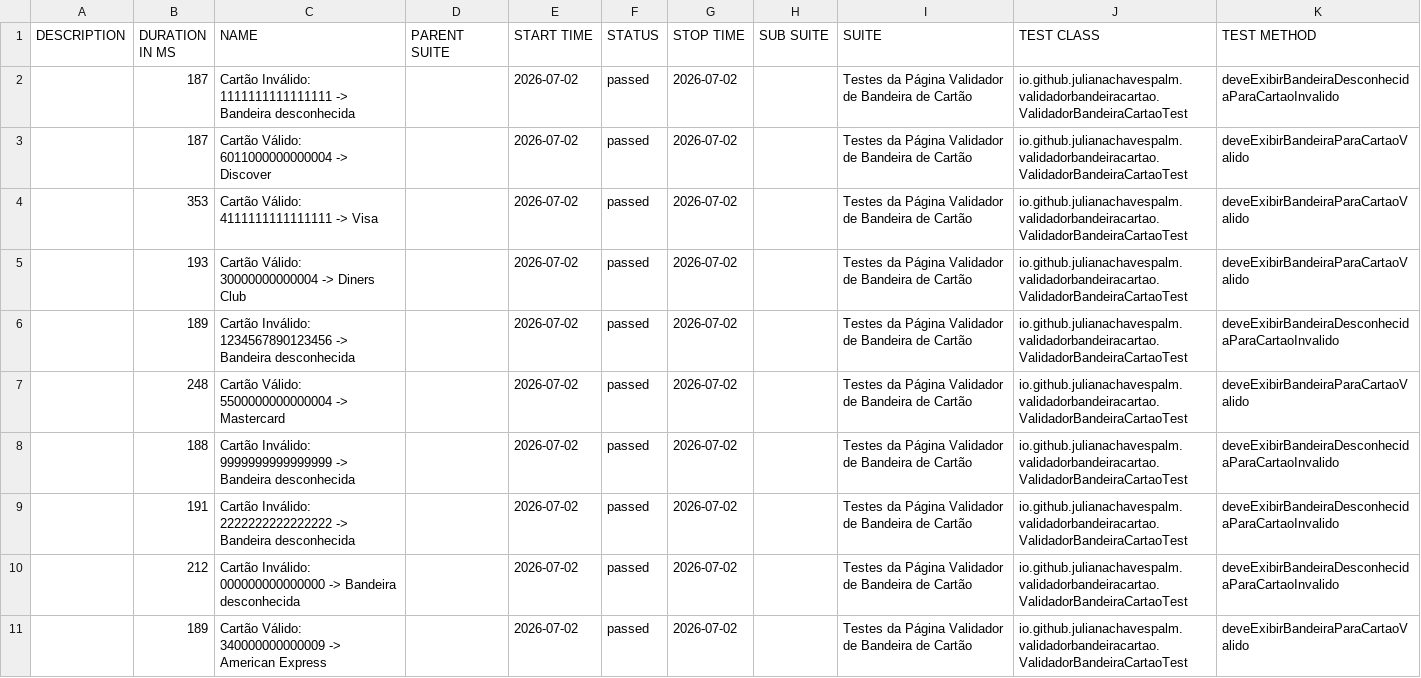
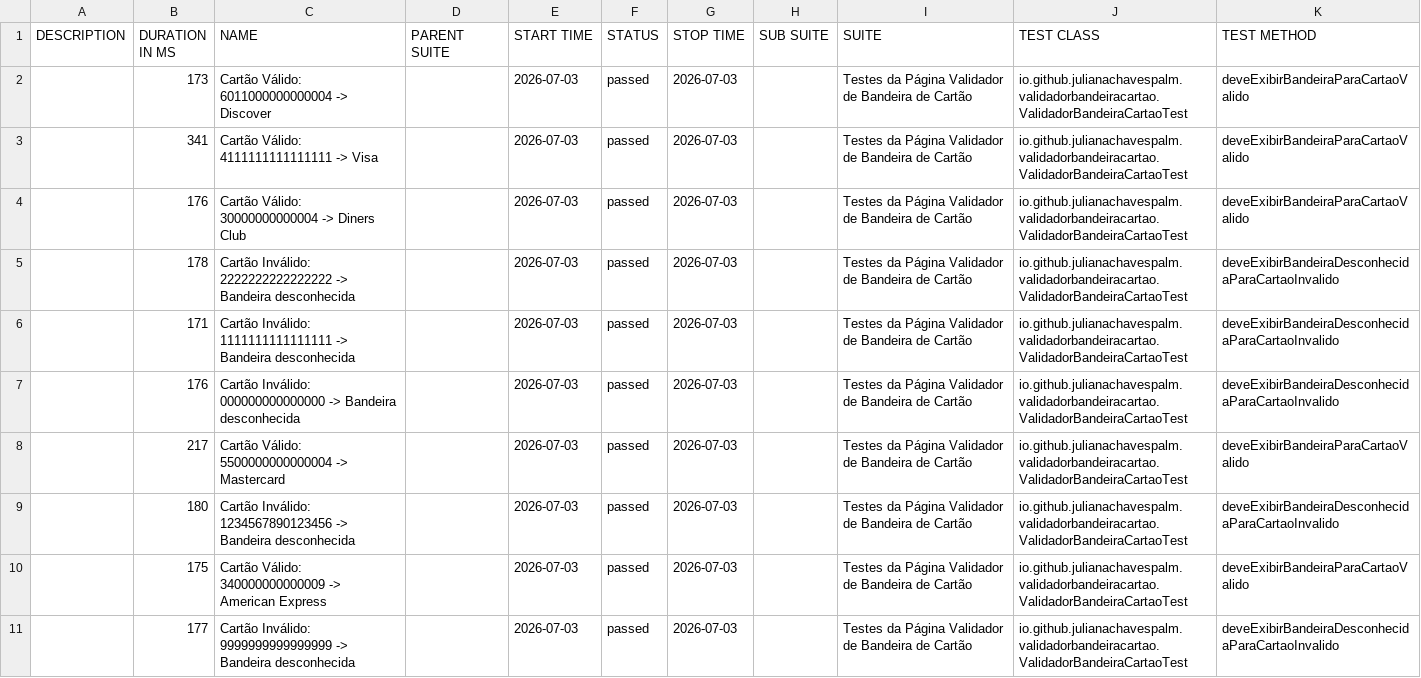
Before and after one commit to julianachavespalm/validadorbandeiracartao, a CSV file: data/suites.csv, drawn as a sheet.

```diff
--- a/data/suites.csv
+++ b/data/suites.csv
@@ -1,11 +1,11 @@
 "DESCRIPTION","DURATION IN MS","NAME","PARENT SUITE","START TIME","STATUS","STOP TIME","SUB SUITE","SUITE","TEST CLASS","TEST METHOD"
-"","187","Cartão Inválido: 1111111111111111 -> Bandeira desconhecida","","2026-07-02","passed","2026-07-02","","Testes da Página Validador de Bandeira de Cartão","io.github.julianachavespalm.validadorbandeiracartao.ValidadorBandeiraCartaoTest","deveExibirBandeiraDesconhecidaParaCartaoInvalido"
-"","187","Cartão Válido: 6011000000000004 -> Discover","","2026-07-02","passed","2026-07-02","","Testes da Página Validador de Bandeira de Cartão","io.github.julianachavespalm.validadorbandeiracartao.ValidadorBandeiraCartaoTest","deveExibirBandeiraParaCartaoValido"
-"","353","Cartão Válido: 4111111111111111 -> Visa","","2026-07-02","passed","2026-07-02","","Testes da Página Validador de Bandeira de Cartão","io.github.julianachavespalm.validadorbandeiracartao.ValidadorBandeiraCartaoTest","deveExibirBandeiraParaCartaoValido"
-"","193","Cartão Válido: 30000000000004 -> Diners Club","","2026-07-02","passed","2026-07-02","","Testes da Página Validador de Bandeira de Cartão","io.github.julianachavespalm.validadorbandeiracartao.ValidadorBandeiraCartaoTest","deveExibirBandeiraParaCartaoValido"
-"","189","Cartão Inválido: 1234567890123456 -> Bandeira desconhecida","","2026-07-02","passed","2026-07-02","","Testes da Página Validador de Bandeira de Cartão","io.github.julianachavespalm.validadorbandeiracartao.ValidadorBandeiraCartaoTest","deveExibirBandeiraDesconhecidaParaCartaoInvalido"
-"","248","Cartão Válido: 5500000000000004 -> Mastercard","","2026-07-02","passed","2026-07-02","","Testes da Página Validador de Bandeira de Cartão","io.github.julianachavespalm.validadorbandeiracartao.ValidadorBandeiraCartaoTest","deveExibirBandeiraParaCartaoValido"
-"","188","Cartão Inválido: 9999999999999999 -> Bandeira desconhecida","","2026-07-02","passed","2026-07-02","","Testes da Página Validador de Bandeira de Cartão","io.github.julianachavespalm.validadorbandeiracartao.ValidadorBandeiraCartaoTest","deveExibirBandeiraDesconhecidaParaCartaoInvalido"
-"","191","Cartão Inválido: 2222222222222222 -> Bandeira desconhecida","","2026-07-02","passed","2026-07-02","","Testes da Página Validador de Bandeira de Cartão","io.github.julianachavespalm.validadorbandeiracartao.ValidadorBandeiraCartaoTest","deveExibirBandeiraDesconhecidaParaCartaoInvalido"
-"","212","Cartão Inválido: 000000000000000 -> Bandeira desconhecida","","2026-07-02","passed","2026-07-02","","Testes da Página Validador de Bandeira de Cartão","io.github.julianachavespalm.validadorbandeiracartao.ValidadorBandeiraCartaoTest","deveExibirBandeiraDesconhecidaParaCartaoInvalido"
-"","189","Cartão Válido: 340000000000009 -> American Express","","2026-07-02","passed","2026-07-02","","Testes da Página Validador de Bandeira de Cartão","io.github.julianachavespalm.validadorbandeiracartao.ValidadorBandeiraCartaoTest","deveExibirBandeiraParaCartaoValido"
+"","173","Cartão Válido: 6011000000000004 -> Discover","","2026-07-03","passed","2026-07-03","","Testes da Página Validador de Bandeira de Cartão","io.github.julianachavespalm.validadorbandeiracartao.ValidadorBandeiraCartaoTest","deveExibirBandeiraParaCartaoValido"
+"","341","Cartão Válido: 4111111111111111 -> Visa","","2026-07-03","passed","2026-07-03","","Testes da Página Validador de Bandeira de Cartão","io.github.julianachavespalm.validadorbandeiracartao.ValidadorBandeiraCartaoTest","deveExibirBandeiraParaCartaoValido"
+"","176","Cartão Válido: 30000000000004 -> Diners Club","","2026-07-03","passed","2026-07-03","","Testes da Página Validador de Bandeira de Cartão","io.github.julianachavespalm.validadorbandeiracartao.ValidadorBandeiraCartaoTest","deveExibirBandeiraParaCartaoValido"
+"","178","Cartão Inválido: 2222222222222222 -> Bandeira desconhecida","","2026-07-03","passed","2026-07-03","","Testes da Página Validador de Bandeira de Cartão","io.github.julianachavespalm.validadorbandeiracartao.ValidadorBandeiraCartaoTest","deveExibirBandeiraDesconhecidaParaCartaoInvalido"
+"","171","Cartão Inválido: 1111111111111111 -> Bandeira desconhecida","","2026-07-03","passed","2026-07-03","","Testes da Página Validador de Bandeira de Cartão","io.github.julianachavespalm.validadorbandeiracartao.ValidadorBandeiraCartaoTest","deveExibirBandeiraDesconhecidaParaCartaoInvalido"
+"","176","Cartão Inválido: 000000000000000 -> Bandeira desconhecida","","2026-07-03","passed","2026-07-03","","Testes da Página Validador de Bandeira de Cartão","io.github.julianachavespalm.validadorbandeiracartao.ValidadorBandeiraCartaoTest","deveExibirBandeiraDesconhecidaParaCartaoInvalido"
+"","217","Cartão Válido: 5500000000000004 -> Mastercard","","2026-07-03","passed","2026-07-03","","Testes da Página Validador de Bandeira de Cartão","io.github.julianachavespalm.validadorbandeiracartao.ValidadorBandeiraCartaoTest","deveExibirBandeiraParaCartaoValido"
+"","180","Cartão Inválido: 1234567890123456 -> Bandeira desconhecida","","2026-07-03","passed","2026-07-03","","Testes da Página Validador de Bandeira de Cartão","io.github.julianachavespalm.validadorbandeiracartao.ValidadorBandeiraCartaoTest","deveExibirBandeiraDesconhecidaParaCartaoInvalido"
+"","175","Cartão Válido: 340000000000009 -> American Express","","2026-07-03","passed","2026-07-03","","Testes da Página Validador de Bandeira de Cartão","io.github.julianachavespalm.validadorbandeiracartao.ValidadorBandeiraCartaoTest","deveExibirBandeiraParaCartaoValido"
+"","177","Cartão Inválido: 9999999999999999 -> Bandeira desconhecida","","2026-07-03","passed","2026-07-03","","Testes da Página Validador de Bandeira de Cartão","io.github.julianachavespalm.validadorbandeiracartao.ValidadorBandeiraCartaoTest","deveExibirBandeiraDesconhecidaParaCartaoInvalido"
```
Also changed, not shown: 41 other files.
